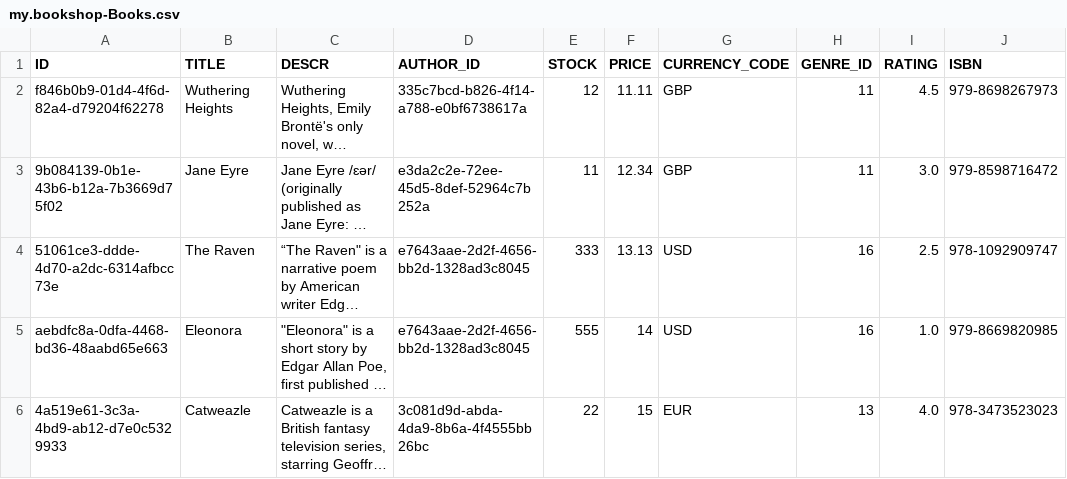
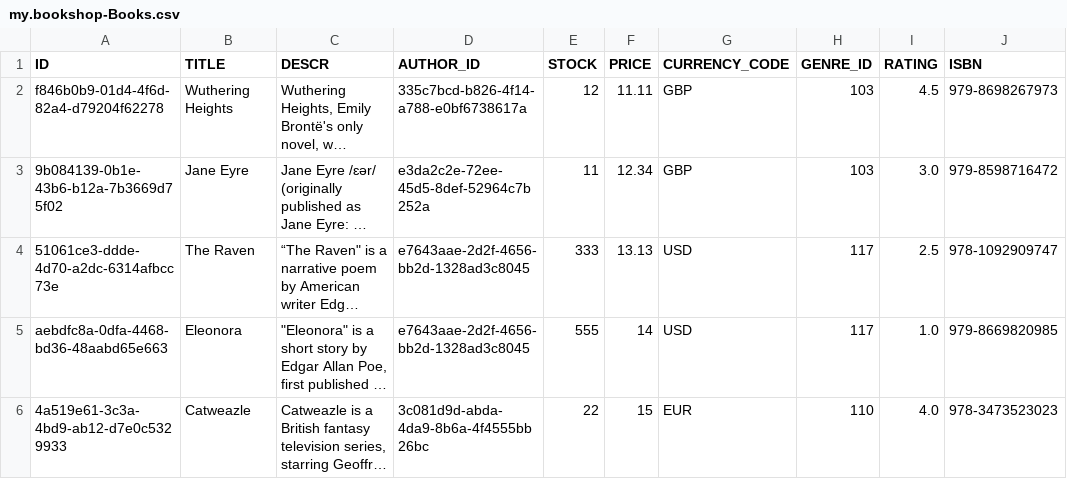
Before and after one commit to SAP-samples/cloud-cap-samples-java, a CSV file: db/data/my.bookshop-Books.csv, drawn as a sheet; long unchanged cells end in …; the diff names each change by its address in the sheet, - before the commit and + after, or states it on an @@ line.

```diff
--- a/db/data/my.bookshop-Books.csv
+++ b/db/data/my.bookshop-Books.csv
-H2:H3 (GENRE_ID): 11
+H2:H3 (GENRE_ID): 103
-H4:H5 (GENRE_ID): 16
+H4:H5 (GENRE_ID): 117
-H6 (GENRE_ID): 13
+H6 (GENRE_ID): 110
```
Also changed, not shown: db/data/my.bookshop-Genres.csv.
